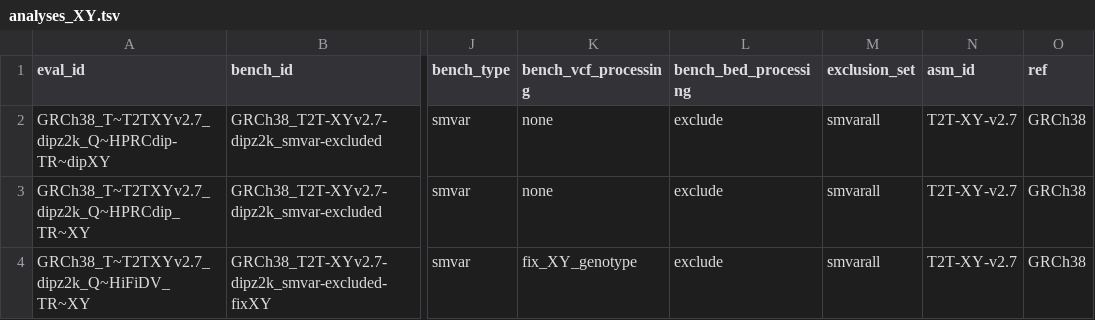
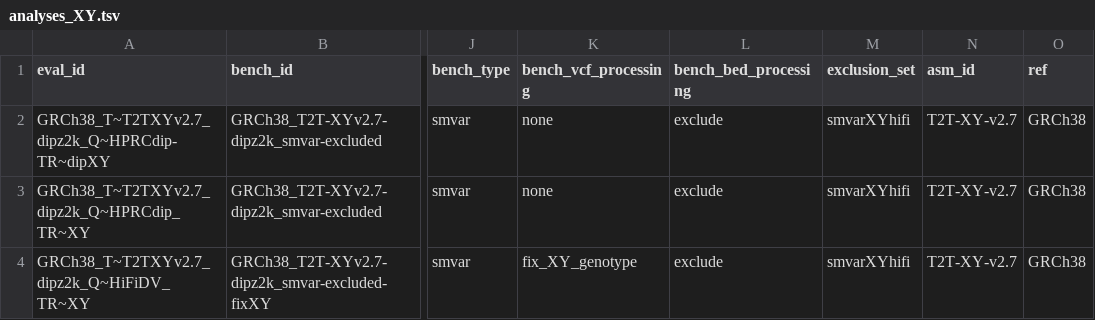
Before and after one commit to usnistgov/defrabb, a TSV file: config/analyses_XY.tsv, drawn as a sheet; only a part is shown, gaps mark what is left out; the diff names each change by its address in the sheet, - before the commit and + after, or states it on an @@ line.

```diff
--- a/config/analyses_XY.tsv
+++ b/config/analyses_XY.tsv
-M2:M4 (exclusion_set): smvarall
+M2:M4 (exclusion_set): smvarXYhifi
```
Also changed, not shown: 5 other files.
